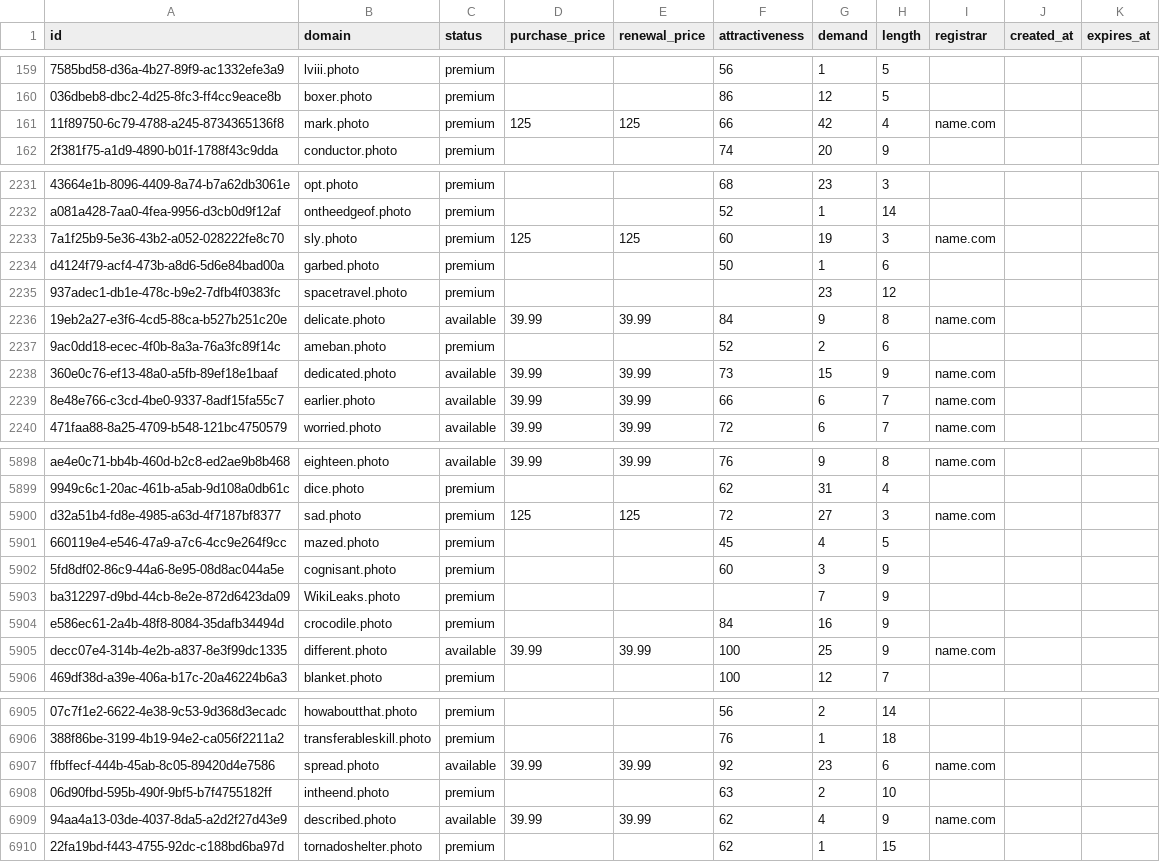
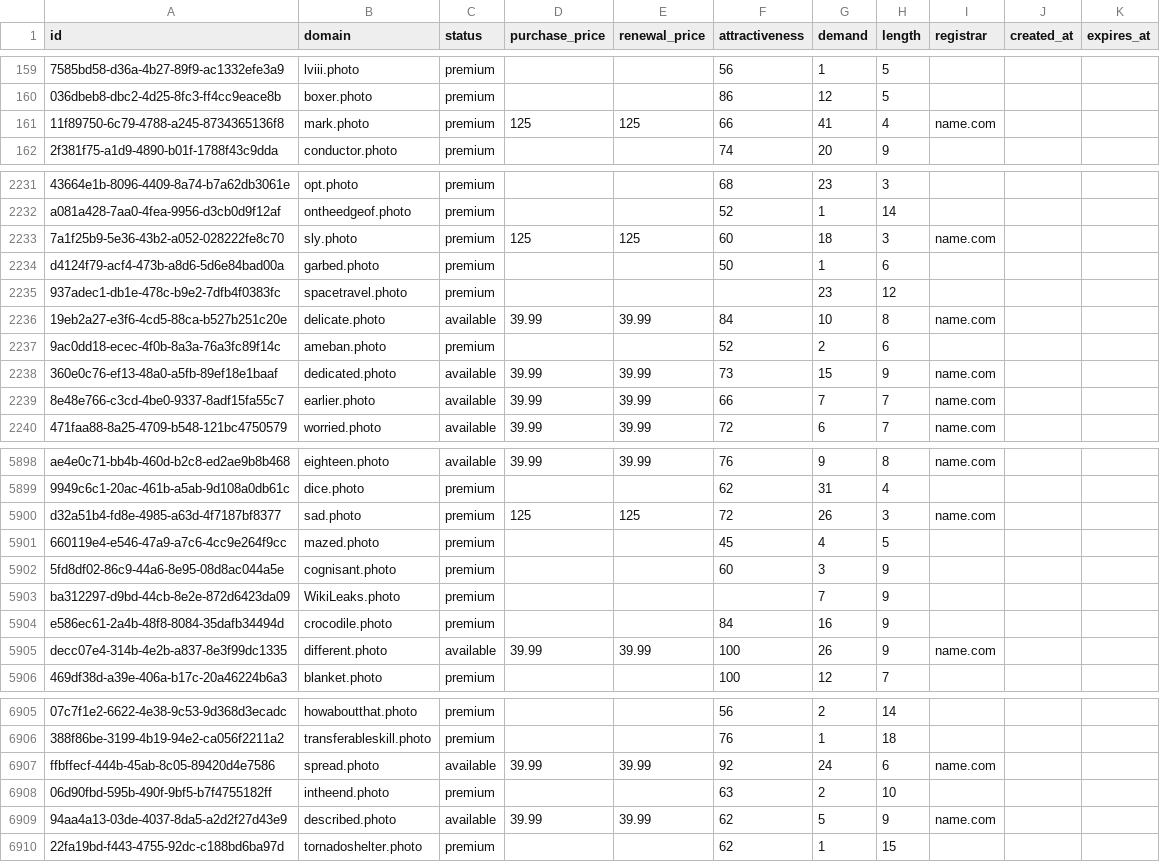
Before and after one commit to UniqueDomains/photo-oneword-domains, a CSV file: photo.csv, drawn as a sheet; only a part is shown, gaps mark what is left out; the diff covers the shown part only; the diff names each change by its address in the sheet, - before the commit and + after, or states it on an @@ line.

Commit message:
Domains update

```diff
--- a/photo.csv
+++ b/photo.csv
-G161 (demand): 42
+G161 (demand): 41
-G2233 (demand): 19
+G2233 (demand): 18
-G2236 (demand): 9
+G2236 (demand): 10
-G2239 (demand): 6
+G2239 (demand): 7
-G5900 (demand): 27
+G5900 (demand): 26
-G5905 (demand): 25
+G5905 (demand): 26
-G6907 (demand): 23
+G6907 (demand): 24
-G6909 (demand): 4
+G6909 (demand): 5
```
Also changed, not shown: 85 edited cells elsewhere in this file, 2 other files.
